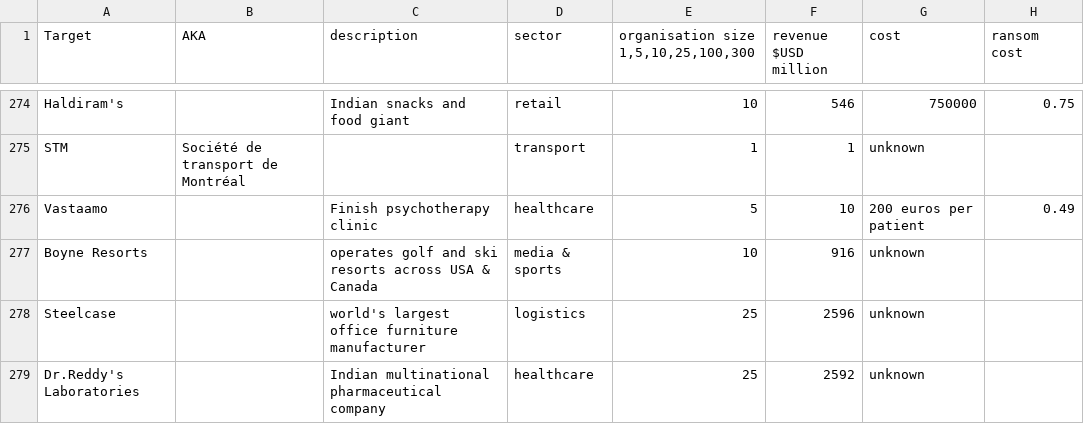
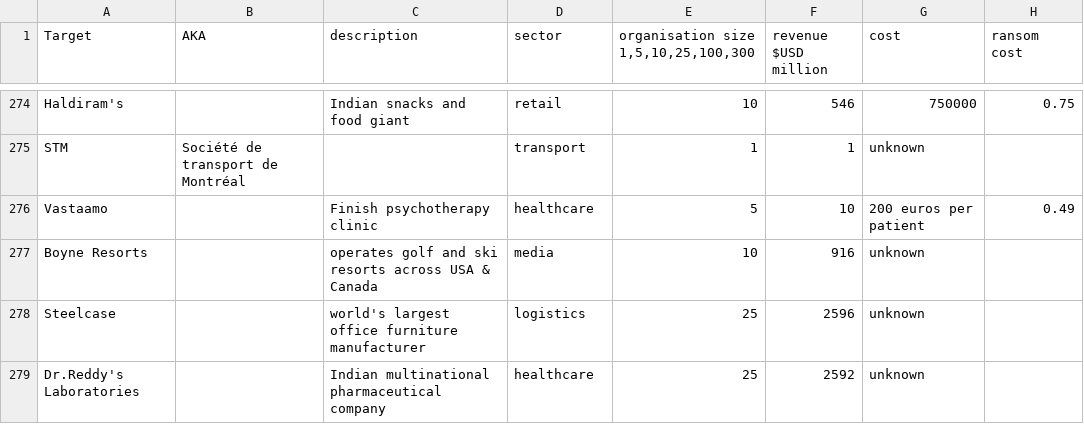
Before and after one commit to Data2401/final-project-fall-2024-video-game-hacks, a CSV file: Ransomware Attacks - Ransomware Attacks.csv, drawn as a sheet; only a part is shown, gaps mark what is left out; the diff covers the shown part only; the diff names each change by its address in the sheet, - before the commit and + after, or states it on an @@ line.

Commit message:
Cleaned up sector column of the dataset

```diff
--- a/Ransomware Attacks - Ransomware Attacks.csv
+++ b/Ransomware Attacks - Ransomware Attacks.csv
-D277 (sector): media & sports
+D277 (sector): media
```
Also changed, not shown: 34 edited cells elsewhere in this file.
